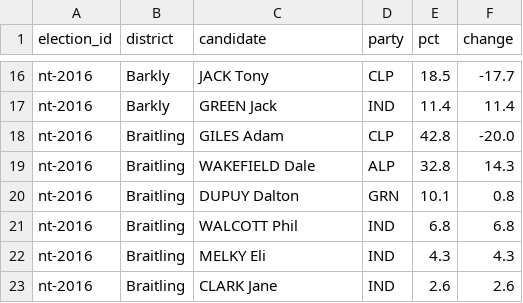
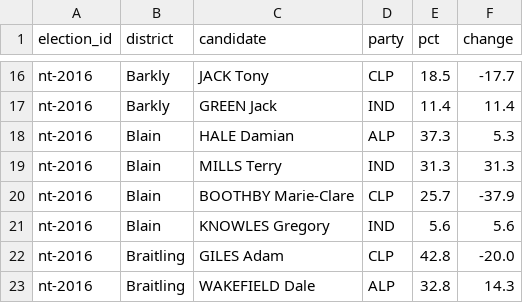
Before and after one commit to RPBatchelor/crystal-ballot, a CSV file: data/processed/nt-2016/primary_changes.csv, drawn as a sheet; only a part is shown, gaps mark what is left out; the shorter side is filled out with more unchanged rows; the diff names each change by its address in the sheet, - before the commit and + after, or states it on an @@ line.

```diff
--- a/data/processed/nt-2016/primary_changes.csv
+++ b/data/processed/nt-2016/primary_changes.csv
+row 18: nt-2016 | Blain | HALE Damian | ALP | 37.3 | 5.3
+row 19: nt-2016 | Blain | MILLS Terry | IND | 31.3 | 31.3
+row 20: nt-2016 | Blain | BOOTHBY Marie-Clare | CLP | 25.7 | -37.9
+row 21: nt-2016 | Blain | KNOWLES Gregory | IND | 5.6 | 5.6
```
Also changed, not shown: data/curated/by_elections_nt.csv, data/processed/nt-2016/districts.csv, 22 other files.
